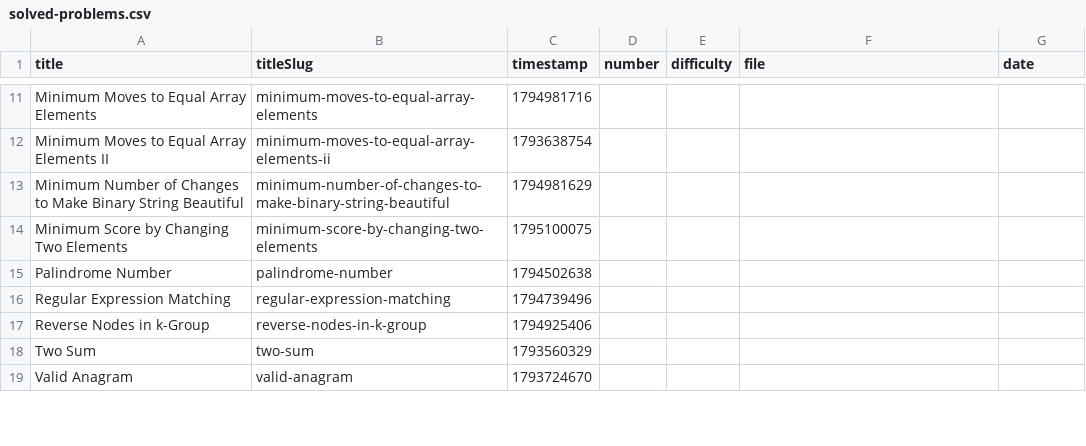
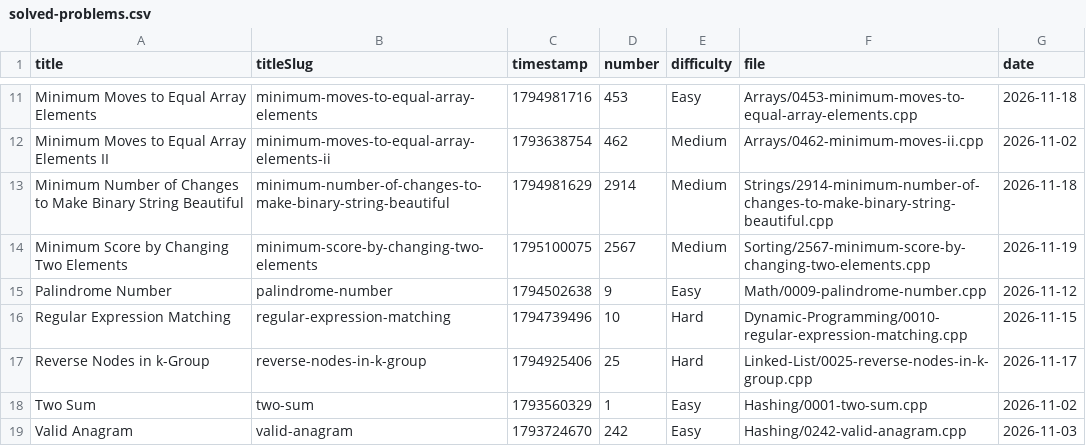
Before and after one commit to vaibhavrvalakunde2006-gif/leetcode-solutions, a CSV file: solved-problems.csv, drawn as a sheet; only a part is shown, gaps mark what is left out; the diff covers the shown part only.

```diff
--- a/solved-problems.csv
+++ b/solved-problems.csv
@@ -11,9 +11,9 @@
-"Minimum Moves to Equal Array Elements","minimum-moves-to-equal-array-elements","1794981716","","","",""
-"Minimum Moves to Equal Array Elements II","minimum-moves-to-equal-array-elements-ii","1793638754","","","",""
-"Minimum Number of Changes to Make Binary String Beautiful","minimum-number-of-changes-to-make-binary-string-beautiful","1794981629","","","",""
-"Minimum Score by Changing Two Elements","minimum-score-by-changing-two-elements","1795100075","","","",""
-"Palindrome Number","palindrome-number","1794502638","","","",""
-"Regular Expression Matching","regular-expression-matching","1794739496","","","",""
-"Reverse Nodes in k-Group","reverse-nodes-in-k-group","1794925406","","","",""
-"Two Sum","two-sum","1793560329","","","",""
-"Valid Anagram","valid-anagram","1793724670","","","",""
+"Minimum Moves to Equal Array Elements","minimum-moves-to-equal-array-elements","1794981716","453","Easy","Arrays/0453-minimum-moves-to-equal-array-elements.cpp","2026-11-18"
+"Minimum Moves to Equal Array Elements II","minimum-moves-to-equal-array-elements-ii","1793638754","462","Medium","Arrays/0462-minimum-moves-ii.cpp","2026-11-02"
+"Minimum Number of Changes to Make Binary String Beautiful","minimum-number-of-changes-to-make-binary-string-beautiful","1794981629","2914","Medium","Strings/2914-minimum-number-of-changes-to-make-binary-string-beautiful.cpp","2026-11-18"
+"Minimum Score by Changing Two Elements","minimum-score-by-changing-two-elements","1795100075","2567","Medium","Sorting/2567-minimum-score-by-changing-two-elements.cpp","2026-11-19"
+"Palindrome Number","palindrome-number","1794502638","9","Easy","Math/0009-palindrome-number.cpp","2026-11-12"
+"Regular Expression Matching","regular-expression-matching","1794739496","10","Hard","Dynamic-Programming/0010-regular-expression-matching.cpp","2026-11-15"
+"Reverse Nodes in k-Group","reverse-nodes-in-k-group","1794925406","25","Hard","Linked-List/0025-reverse-nodes-in-k-group.cpp","2026-11-17"
+"Two Sum","two-sum","1793560329","1","Easy","Hashing/0001-two-sum.cpp","2026-11-02"
+"Valid Anagram","valid-anagram","1793724670","242","Easy","Hashing/0242-valid-anagram.cpp","2026-11-03"
```
Also changed, not shown: 65 edited cells elsewhere in this file, 1 other file.
